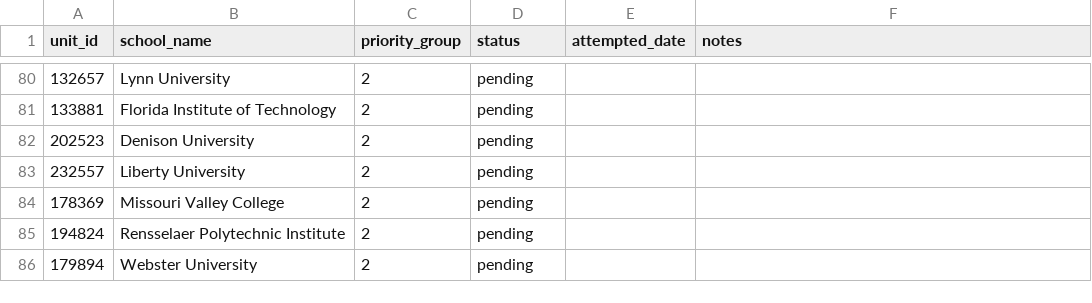
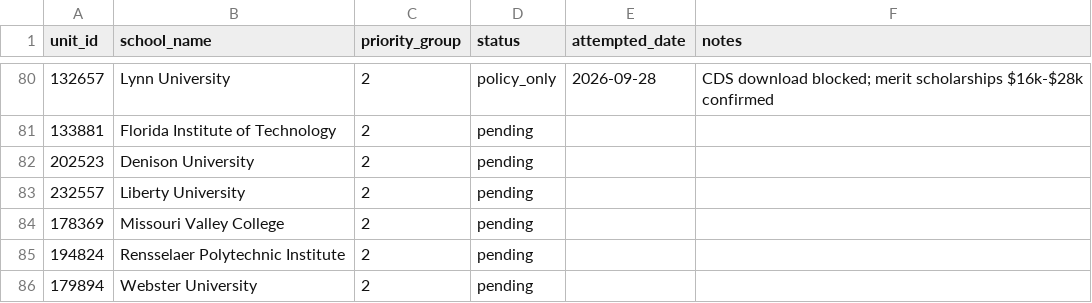
Before and after one commit to LuizB77/college-match, a CSV file: data/manual/intl_aid_queue.csv, drawn as a sheet; only a part is shown, gaps mark what is left out; the diff covers the shown part only.

```diff
--- a/data/manual/intl_aid_queue.csv
+++ b/data/manual/intl_aid_queue.csv
@@ -80,2 +80,2 @@ unit_id,school_name,priority_group,status,attempted_date,notes
-132657,Lynn University,2,pending,,
+132657,Lynn University,2,policy_only,2026-09-28,CDS download blocked; merit scholarships $16k-$28k confirmed
 133881,Florida Institute of Technology,2,pending,,
```
Also changed, not shown: 57 edited cells elsewhere in this file, data/manual/intl_aid.csv.
